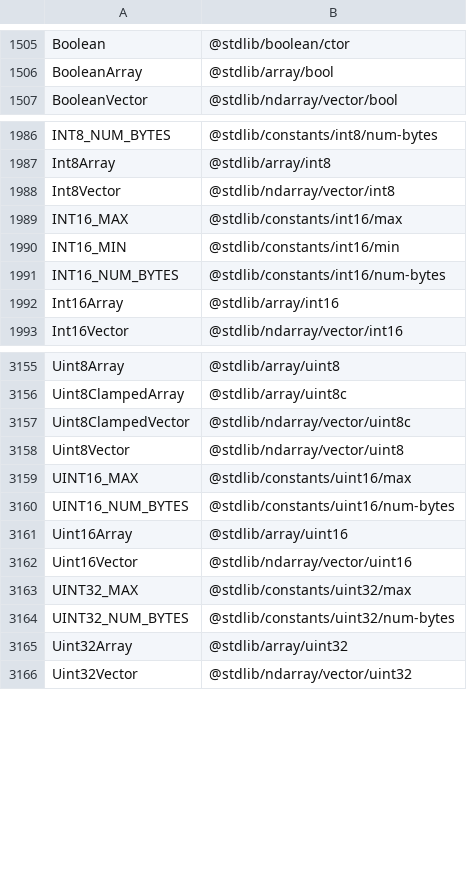
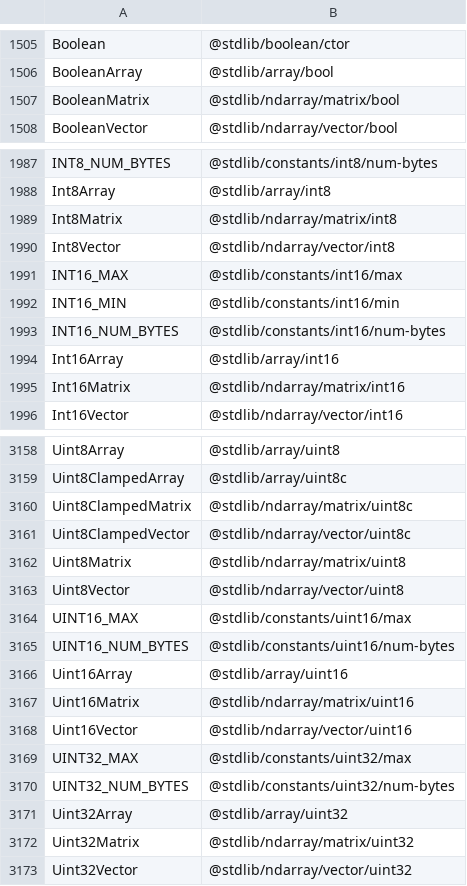
Before and after one commit to stdlib-js/namespace-alias2pkg, a CSV file: data/data.csv, drawn as a sheet; only a part is shown, gaps mark what is left out; the diff names each change by its address in the sheet, - before the commit and + after, or states it on an @@ line.

```diff
--- a/data/data.csv
+++ b/data/data.csv
+row 1507: BooleanMatrix | @stdlib/ndarray/matrix/bool
+row 1989: Int8Matrix | @stdlib/ndarray/matrix/int8
+row 1995: Int16Matrix | @stdlib/ndarray/matrix/int16
+row 3160: Uint8ClampedMatrix | @stdlib/ndarray/matrix/uint8c
+row 3162: Uint8Matrix | @stdlib/ndarray/matrix/uint8
+row 3167: Uint16Matrix | @stdlib/ndarray/matrix/uint16
+row 3172: Uint32Matrix | @stdlib/ndarray/matrix/uint32
```
Also changed, not shown: 6 other files.
